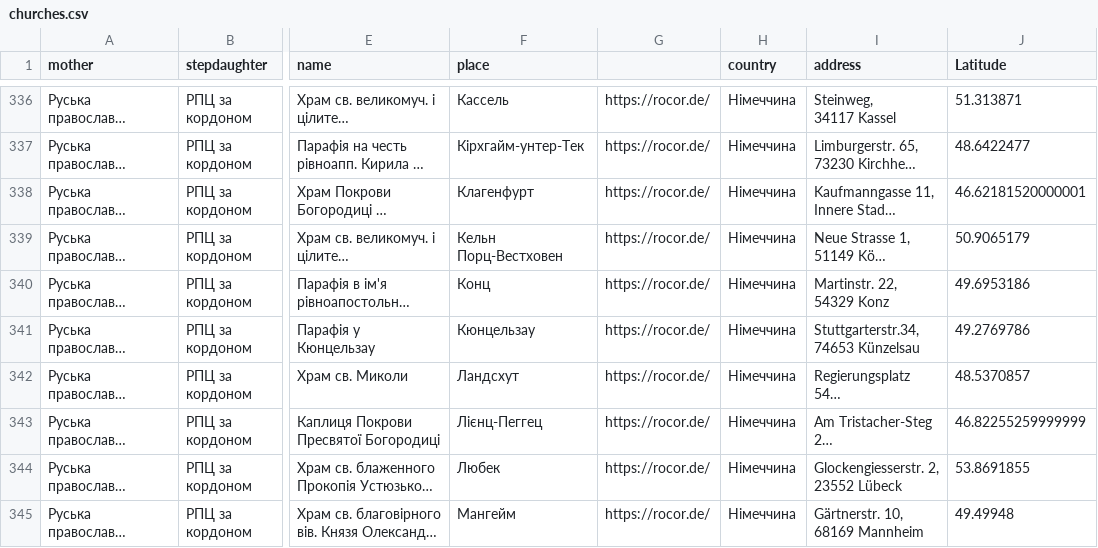
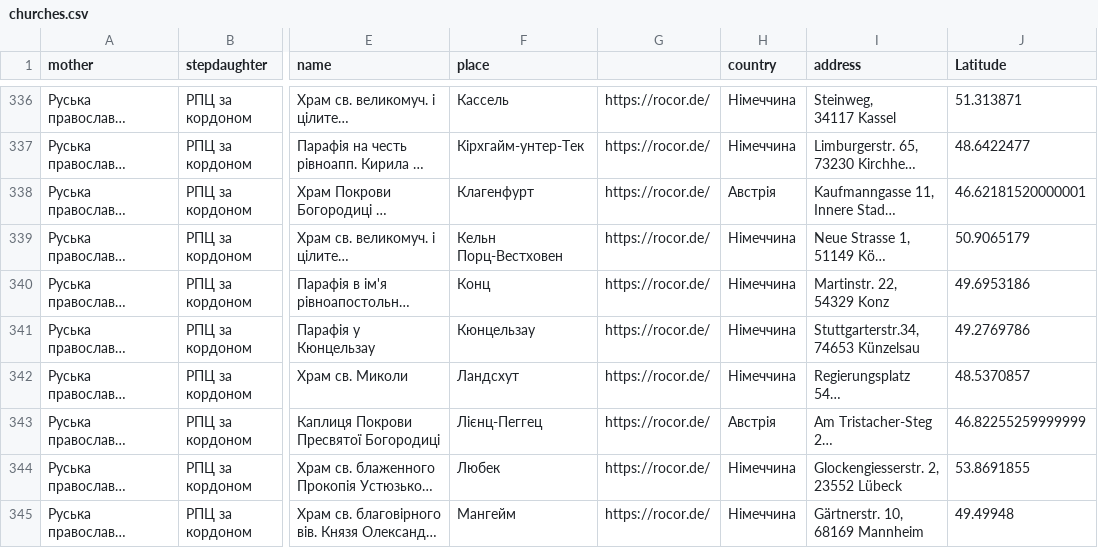
Before and after one commit to texty/ru_network, a CSV file: data/churches.csv, drawn as a sheet; only a part is shown, gaps mark what is left out; long unchanged cells end in …; the diff names each change by its address in the sheet, - before the commit and + after, or states it on an @@ line.

Commit message:
churches data fixed errors

```diff
--- a/data/churches.csv
+++ b/data/churches.csv
-H338 (country): Німеччина
+H338 (country): Австрія
-H343 (country): Німеччина
+H343 (country): Австрія
```
Also changed, not shown: data/churches_english.csv.
